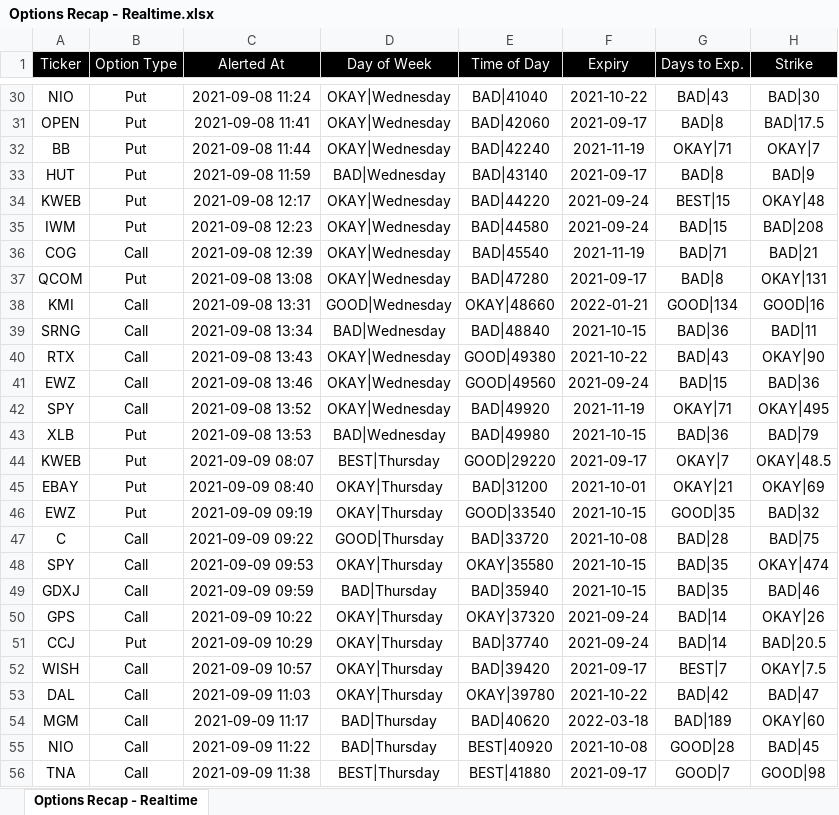
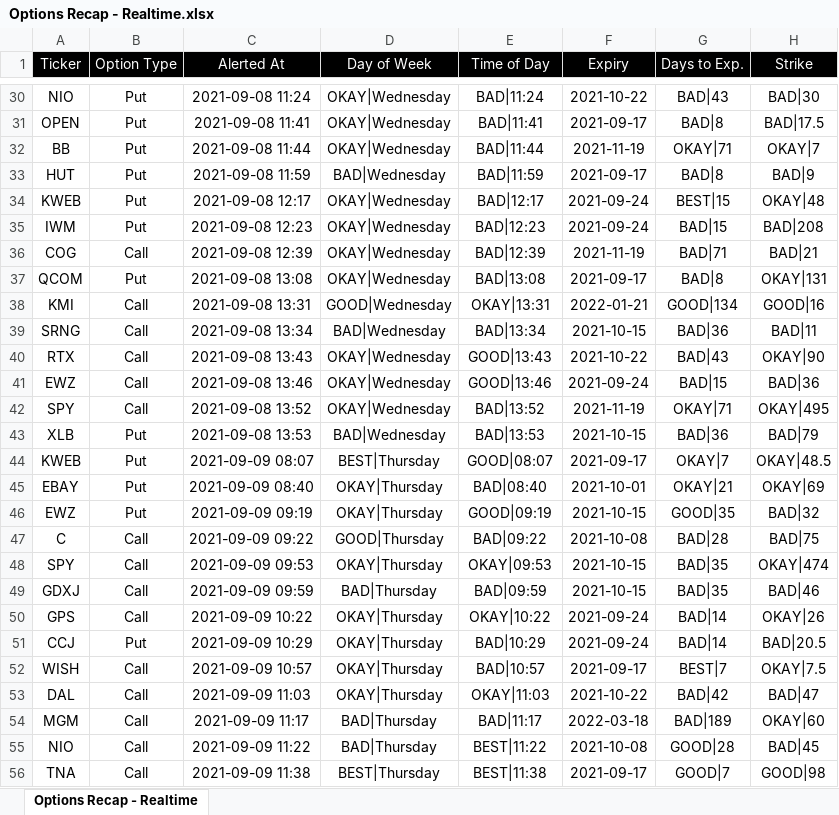
Before and after one commit to beavelar/cue, an Excel workbook: data/options-recap/realtime/excel/Options Recap - Realtime.xlsx, sheet Options Recap - Realtime, drawn as a sheet; only a part is shown, gaps mark what is left out; values as stored, in another font and other column widths than the file's, no borders; conditional formats not drawn; the diff covers the shown part only; the diff names each change by its address in the sheet, - before the commit and + after, or states it on an @@ line.

Commit message:
Display time of day field as HH:mm instead of seconds

```diff
--- a/data/options-recap/realtime/excel/Options Recap - Realtime.xlsx (sheet Options Recap - Realtime)
+++ b/data/options-recap/realtime/excel/Options Recap - Realtime.xlsx (sheet Options Recap - Realtime)
-E30 (Time of Day): BAD|41040
+E30 (Time of Day): BAD|11:24
-E31 (Time of Day): BAD|42060
+E31 (Time of Day): BAD|11:41
-E32 (Time of Day): BAD|42240
+E32 (Time of Day): BAD|11:44
-E33 (Time of Day): BAD|43140
+E33 (Time of Day): BAD|11:59
-E34 (Time of Day): BAD|44220
+E34 (Time of Day): BAD|12:17
-E35 (Time of Day): BAD|44580
+E35 (Time of Day): BAD|12:23
-E36 (Time of Day): BAD|45540
+E36 (Time of Day): BAD|12:39
-E37 (Time of Day): BAD|47280
+E37 (Time of Day): BAD|13:08
-E38 (Time of Day): OKAY|48660
+E38 (Time of Day): OKAY|13:31
-E39 (Time of Day): BAD|48840
+E39 (Time of Day): BAD|13:34
-E40 (Time of Day): GOOD|49380
+E40 (Time of Day): GOOD|13:43
-E41 (Time of Day): GOOD|49560
+E41 (Time of Day): GOOD|13:46
-E42 (Time of Day): BAD|49920
+E42 (Time of Day): BAD|13:52
-E43 (Time of Day): BAD|49980
+E43 (Time of Day): BAD|13:53
-E44 (Time of Day): GOOD|29220
+E44 (Time of Day): GOOD|08:07
-E45 (Time of Day): BAD|31200
+E45 (Time of Day): BAD|08:40
-E46 (Time of Day): GOOD|33540
+E46 (Time of Day): GOOD|09:19
-E47 (Time of Day): BAD|33720
+E47 (Time of Day): BAD|09:22
-E48 (Time of Day): OKAY|35580
+E48 (Time of Day): OKAY|09:53
-E49 (Time of Day): BAD|35940
+E49 (Time of Day): BAD|09:59
-E50 (Time of Day): OKAY|37320
+E50 (Time of Day): OKAY|10:22
-E51 (Time of Day): BAD|37740
+E51 (Time of Day): BAD|10:29
-E52 (Time of Day): BAD|39420
+E52 (Time of Day): BAD|10:57
-E53 (Time of Day): OKAY|39780
+E53 (Time of Day): OKAY|11:03
-E54 (Time of Day): BAD|40620
+E54 (Time of Day): BAD|11:17
-E55 (Time of Day): BEST|40920
+E55 (Time of Day): BEST|11:22
-E56 (Time of Day): BEST|41880
+E56 (Time of Day): BEST|11:38
```
Also changed, not shown: 537 edited cells elsewhere in this sheet, 6 other files.
